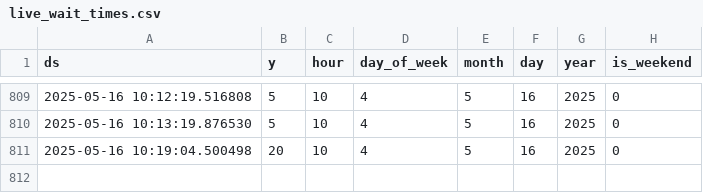
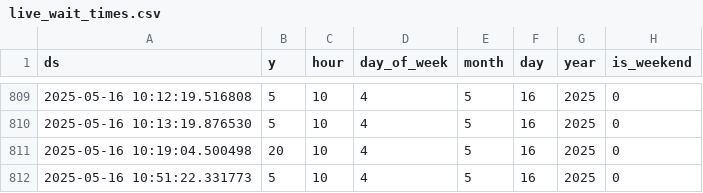
Before and after one commit to ayush-bharti/CanUSABorderCrossingPredictor, a CSV file: data/live_wait_times.csv, drawn as a sheet; only a part is shown, gaps mark what is left out.

```diff
--- a/data/live_wait_times.csv
+++ b/data/live_wait_times.csv
@@ -811 +811,2 @@ ds,y,hour,day_of_week,month,day,year,is_weekend
 2025-05-16 10:19:04.500498,20,10,4,5,16,2025,0
+2025-05-16 10:51:22.331773,5,10,4,5,16,2025,0
```
Also changed, not shown: 2 other files.
